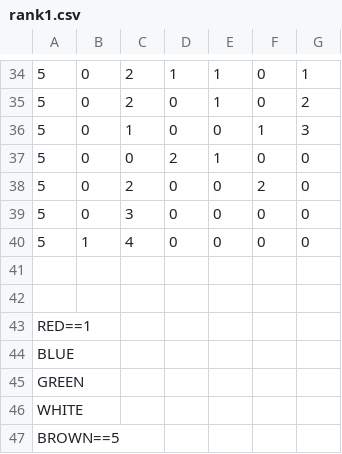
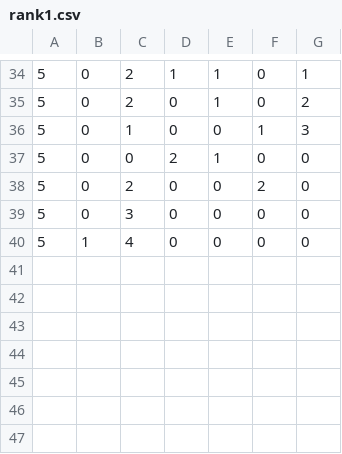
Before and after one commit to brownr425/Splendor, a CSV file: app/src/main/res/raw/rank1.csv, drawn as a sheet; only a part is shown, gaps mark what is left out; the diff names each change by its address in the sheet, - before the commit and + after, or states it on an @@ line.

Commit message:
fix

```diff
--- a/app/src/main/res/raw/rank1.csv
+++ b/app/src/main/res/raw/rank1.csv
-row 41: (empty)
-row 42: (empty)
-row 43: RED==1
-row 44: BLUE
-row 45: GREEN
-row 46: WHITE
-row 47: BROWN==5
```
